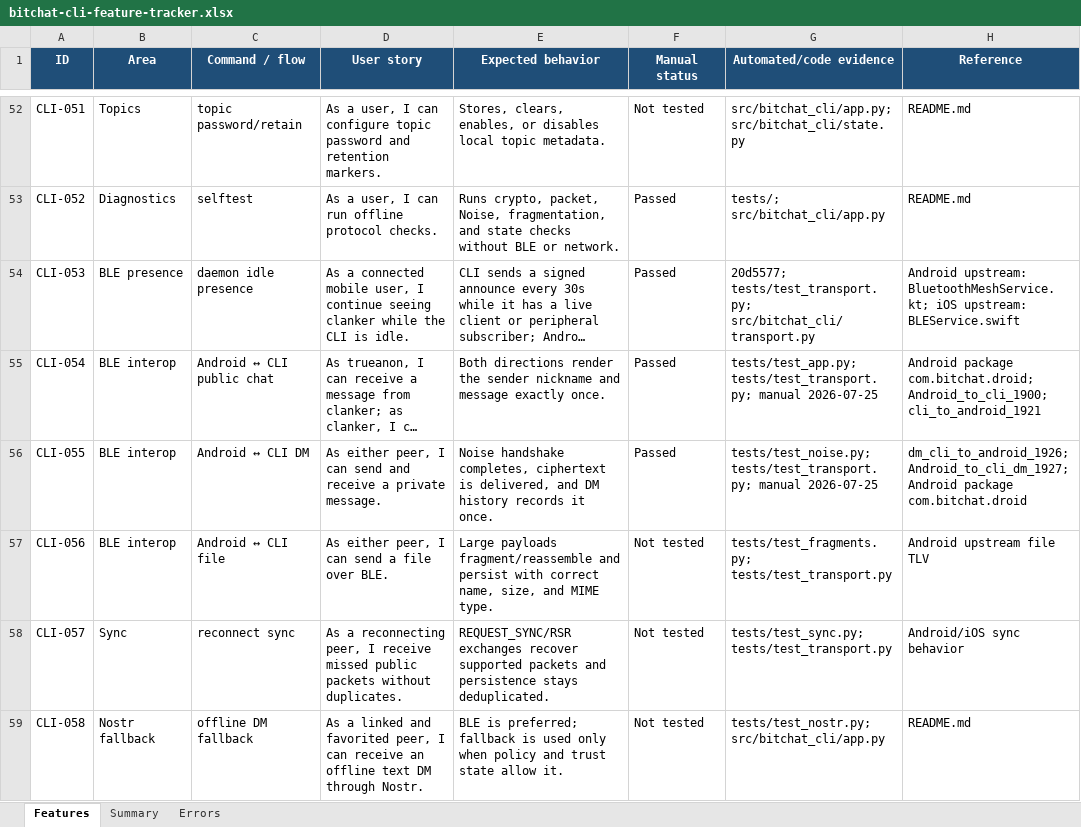
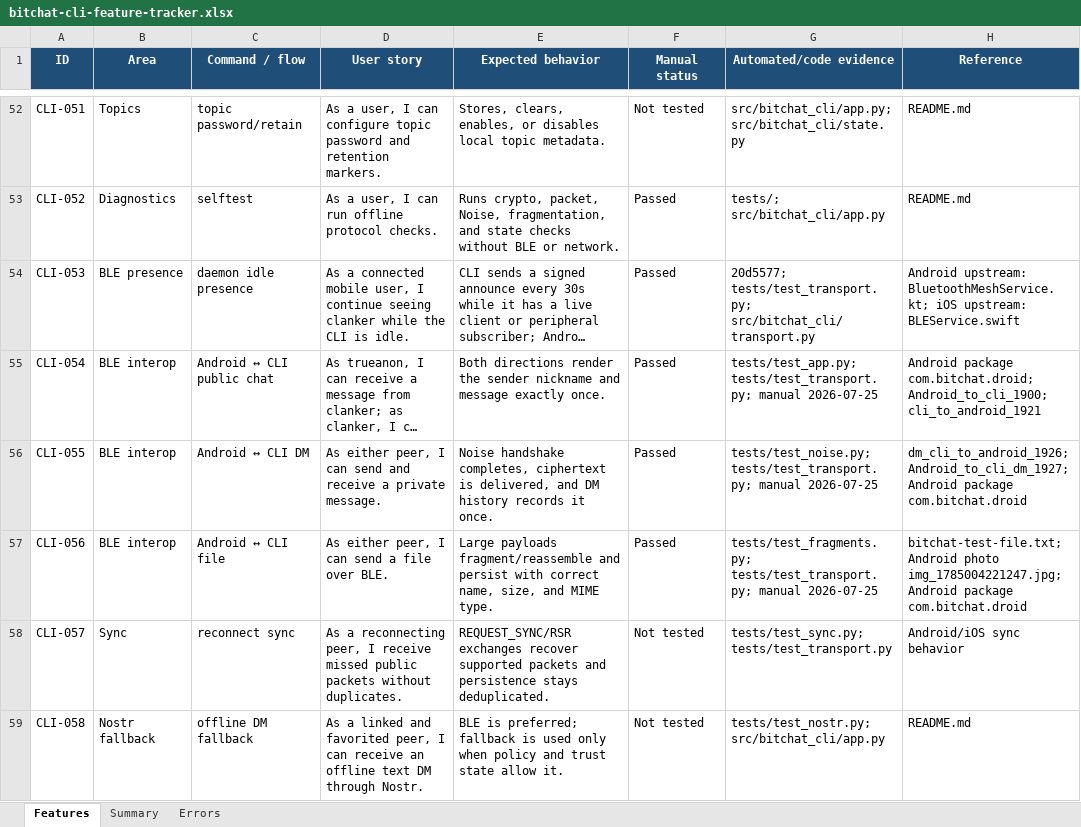
Before and after one commit to brenorb/bitchat-cli, an Excel workbook: bitchat-cli-feature-tracker.xlsx, sheet Features, drawn as a sheet; only a part is shown, gaps mark what is left out; long unchanged cells end in …; values as stored, in another font and other column widths than the file's, no borders; conditional formats not drawn; the diff names each change by its address in the sheet, - before the commit and + after, or states it on an @@ line.

Commit message:
docs: record Android CLI file test

```diff
--- a/bitchat-cli-feature-tracker.xlsx (sheet Features)
+++ b/bitchat-cli-feature-tracker.xlsx (sheet Features)
-F57 (Manual status): Not tested
+F57 (Manual status): Passed
-G57 (Automated/code evidence): tests/test_fragments.py; tests/test_transport.py
+G57 (Automated/code evidence): tests/test_fragments.py; tests/test_transport.py; manual 2026-07-25
-H57 (Reference): Android upstream file TLV
+H57 (Reference): bitchat-test-file.txt; Android photo img_1785004221247.jpg; Android package com.bitchat.droid
```
Also changed, not shown: 1 other file.
